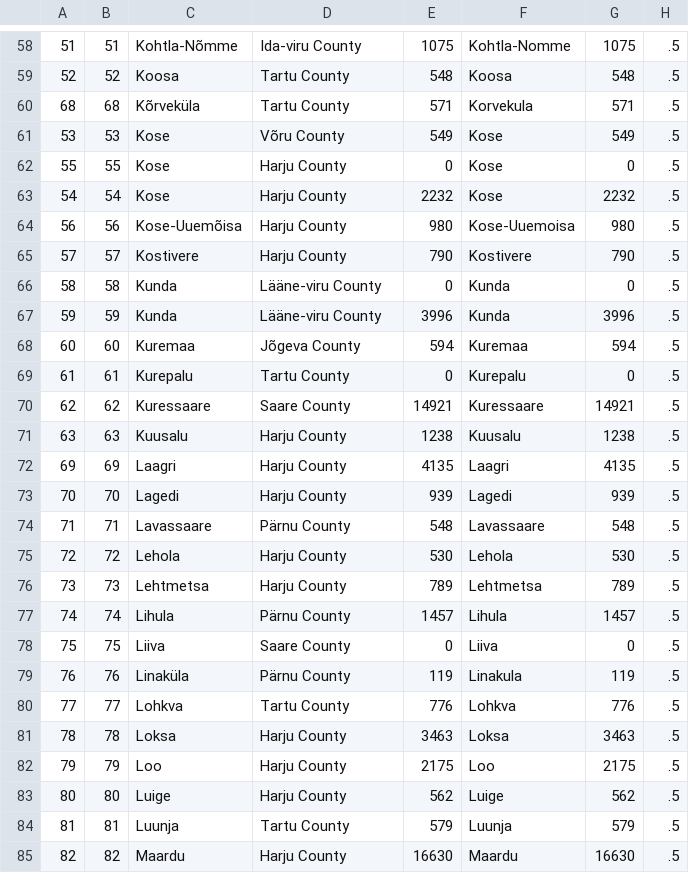
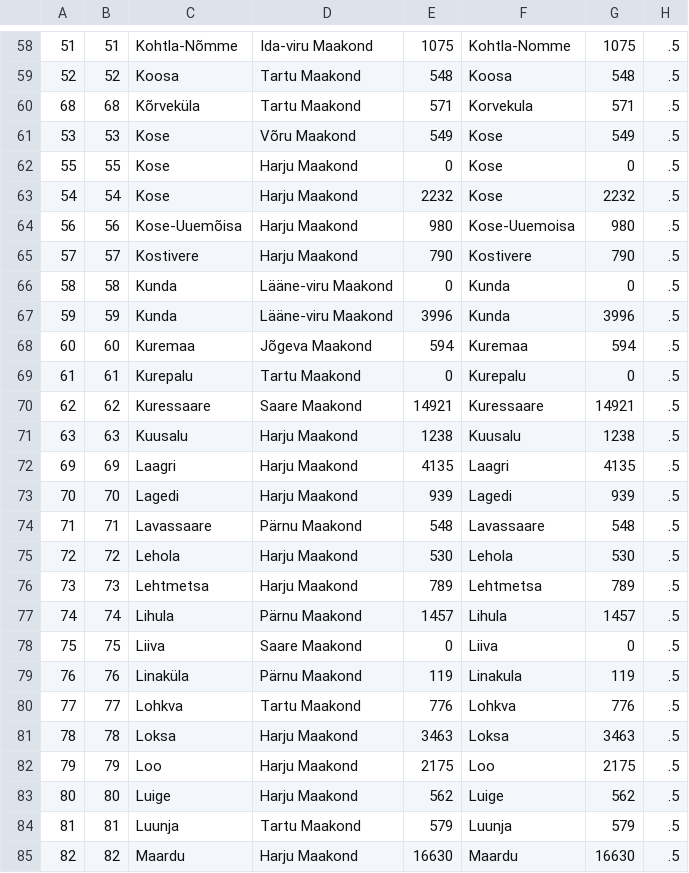
Before and after one commit to science-automation/synthea-international, a CSV file: ee/src/main/resources/geography/demographics.csv, drawn as a sheet; only a part is shown, gaps mark what is left out; the diff covers the shown part only; the diff names each change by its address in the sheet, - before the commit and + after, or states it on an @@ line.

```diff
--- a/ee/src/main/resources/geography/demographics.csv
+++ b/ee/src/main/resources/geography/demographics.csv
-D58: Ida-viru County
+D58: Ida-viru Maakond
-D59:D60: Tartu County
+D59:D60: Tartu Maakond
-D61: Võru County
+D61: Võru Maakond
-D62:D65: Harju County
+D62:D65: Harju Maakond
-D66:D67: Lääne-viru County
+D66:D67: Lääne-viru Maakond
-D68: Jõgeva County
+D68: Jõgeva Maakond
-D69: Tartu County
+D69: Tartu Maakond
-D70: Saare County
+D70: Saare Maakond
-D71:D73: Harju County
+D71:D73: Harju Maakond
-D74: Pärnu County
+D74: Pärnu Maakond
-D75:D76: Harju County
+D75:D76: Harju Maakond
-D77: Pärnu County
+D77: Pärnu Maakond
-D78: Saare County
+D78: Saare Maakond
-D79: Pärnu County
+D79: Pärnu Maakond
-D80: Tartu County
+D80: Tartu Maakond
-D81:D83: Harju County
+D81:D83: Harju Maakond
-D84: Tartu County
+D84: Tartu Maakond
-D85: Harju County
+D85: Harju Maakond
```
Also changed, not shown: 163 edited cells elsewhere in this file.
